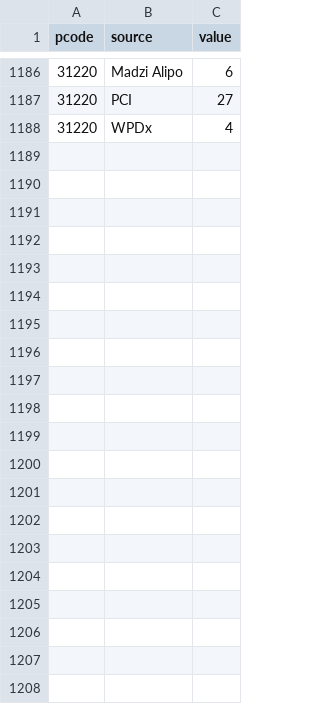
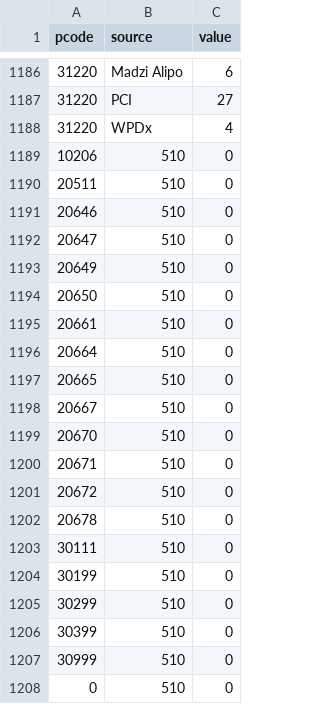
Before and after one commit to rodekruis/Data4SDG_Malawi, a CSV file: data/WP_adm3_source.csv, drawn as a sheet; only a part is shown, gaps mark what is left out; the diff names each change by its address in the sheet, - before the commit and + after, or states it on an @@ line.

```diff
--- a/data/WP_adm3_source.csv
+++ b/data/WP_adm3_source.csv
+row 1189: 10206 | 510 | 0
+row 1190: 20511 | 510 | 0
+row 1191: 20646 | 510 | 0
+row 1192: 20647 | 510 | 0
+row 1193: 20649 | 510 | 0
+row 1194: 20650 | 510 | 0
+row 1195: 20661 | 510 | 0
+row 1196: 20664 | 510 | 0
+row 1197: 20665 | 510 | 0
+row 1198: 20667 | 510 | 0
+row 1199: 20670 | 510 | 0
+row 1200: 20671 | 510 | 0
+row 1201: 20672 | 510 | 0
+row 1202: 20678 | 510 | 0
+row 1203: 30111 | 510 | 0
+row 1204: 30199 | 510 | 0
+row 1205: 30299 | 510 | 0
+row 1206: 30399 | 510 | 0
+row 1207: 30999 | 510 | 0
+row 1208: 0 | 510 | 0
```
Also changed, not shown: 2 other files.
